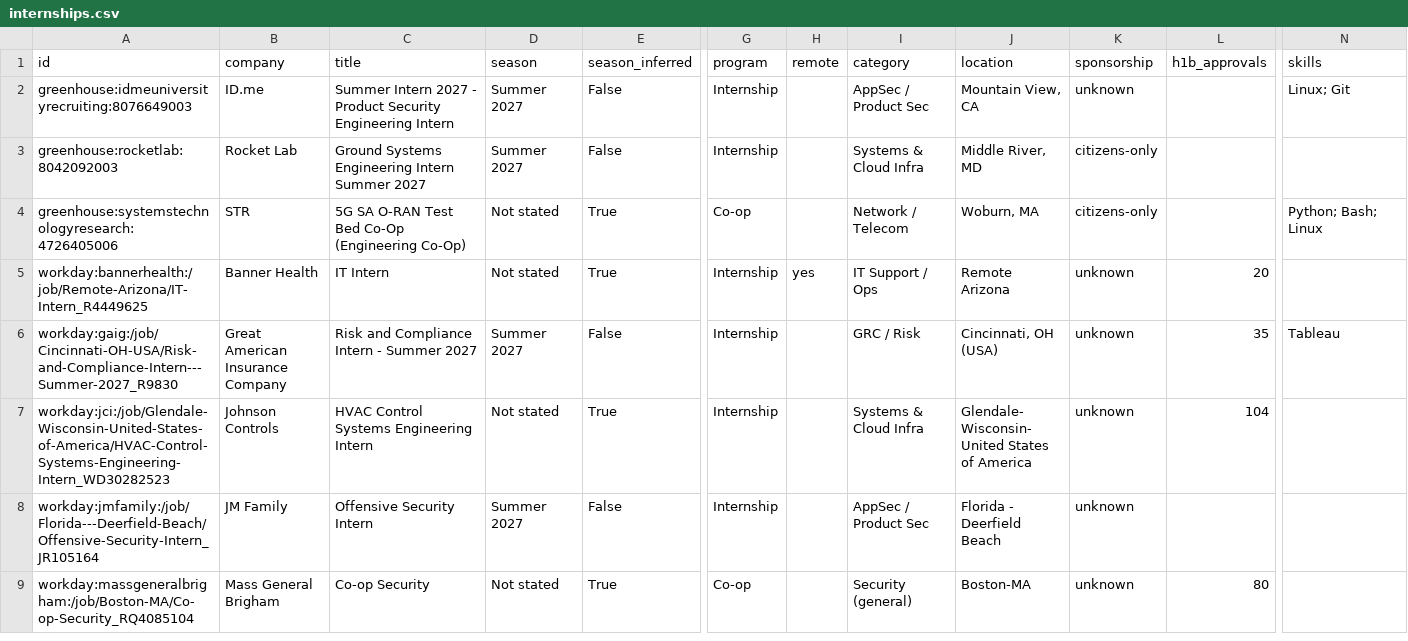
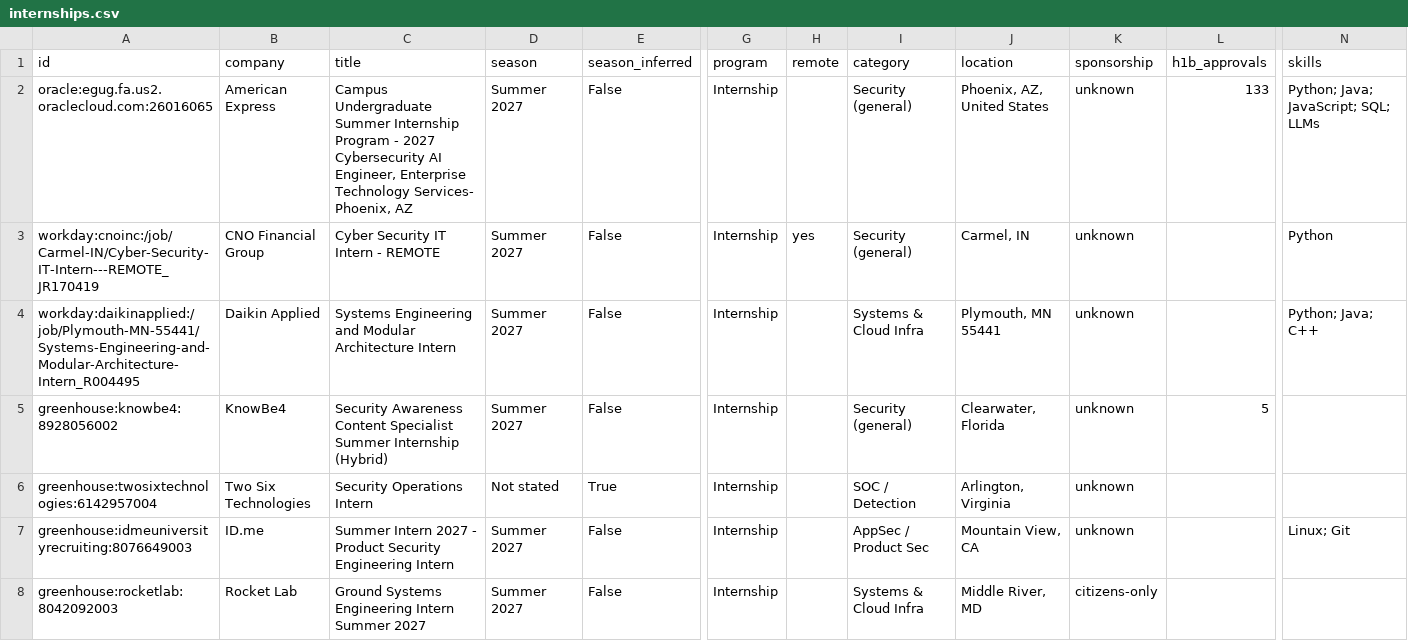
Before and after one commit to ihrtkaii/test-1, a CSV file: data/internships.csv, drawn as a sheet; only a part is shown, gaps mark what is left out; the shorter side is filled out with more unchanged rows; rows hold the shown columns only; the diff names each change by its address in the sheet, - before the commit and + after, or states it on an @@ line.

```diff
--- a/data/internships.csv
+++ b/data/internships.csv
+row 2: oracle:egug.fa.us2.oraclecloud.com:26016065 | American Express | Campus Undergraduate Summer Internship Program - 2027 Cybersecurity AI Engineer, Enterprise Technology Services- Phoenix, AZ | Summer 2027 | False | Internship |  | Security (general) | Phoenix, AZ, United States | unknown | 133 | Python; Java; JavaScript; SQL; LLMs
+row 3: workday:cnoinc:/job/Carmel-IN/Cyber-Security-IT-Intern---REMOTE_JR170419 | CNO Financial Group | Cyber Security IT Intern - REMOTE | Summer 2027 | False | Internship | yes | Security (general) | Carmel, IN | unknown |  | Python
+row 4: workday:daikinapplied:/job/Plymouth-MN-55441/Systems-Engineering-and-Modular-Architecture-Intern_R004495 | Daikin Applied | Systems Engineering and Modular Architecture Intern | Summer 2027 | False | Internship |  | Systems & Cloud Infra | Plymouth, MN 55441 | unknown |  | Python; Java; C++
+row 5: greenhouse:knowbe4:8928056002 | KnowBe4 | Security Awareness Content Specialist Summer Internship (Hybrid) | Summer 2027 | False | Internship |  | Security (general) | Clearwater, Florida | unknown | 5
+row 6: greenhouse:twosixtechnologies:6142957004 | Two Six Technologies | Security Operations Intern | Not stated | True | Internship |  | SOC / Detection | Arlington, Virginia | unknown
```
Also changed, not shown: docs/internships.csv, 15 other files.
